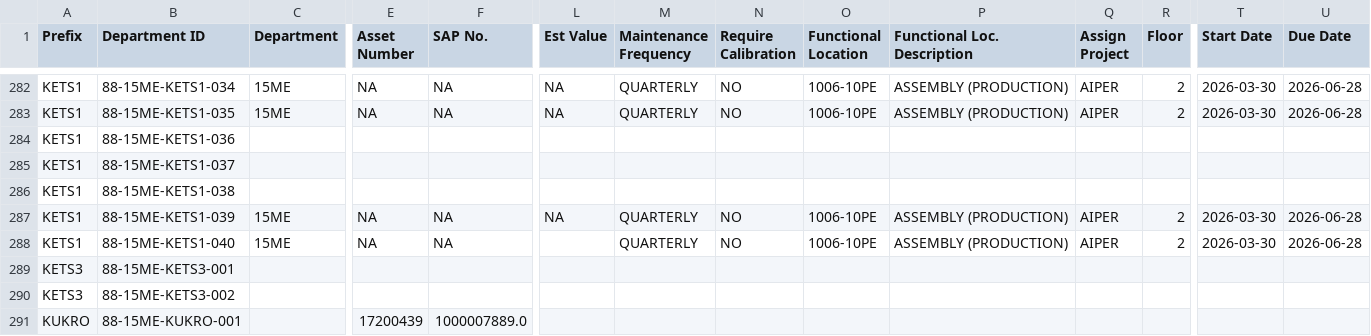
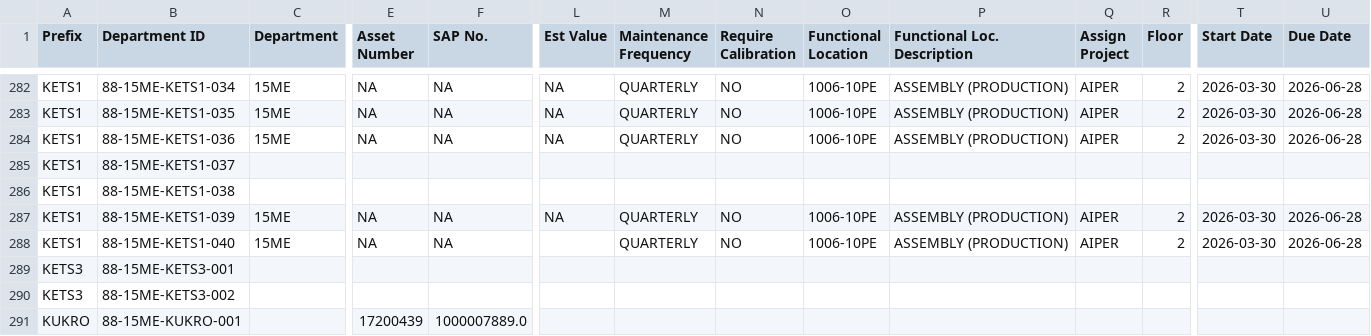
Before and after one commit to azlihanifiah/ME-Dashboard, a CSV file: data/assets_export.csv, drawn as a sheet; only a part is shown, gaps mark what is left out; the diff covers the shown part only; the diff names each change by its address in the sheet, - before the commit and + after, or states it on an @@ line.

Commit message:
Auto-save: Update assets (2026-03-30 16:31:46)

```diff
--- a/data/assets_export.csv
+++ b/data/assets_export.csv
-C284 (Department): (empty)
+C284 (Department): 15ME
-E284 (Asset Number): (empty)
+E284 (Asset Number): NA
-F284 (SAP No.): (empty)
+F284 (SAP No.): NA
-L284 (Est Value): (empty)
+L284 (Est Value): NA
-M284 (Maintenance Frequency): (empty)
+M284 (Maintenance Frequency): QUARTERLY
-N284 (Require Calibration): (empty)
+N284 (Require Calibration): NO
-O284 (Functional Location): (empty)
+O284 (Functional Location): 1006-10PE
-P284 (Functional Loc. Description): (empty)
+P284 (Functional Loc. Description): ASSEMBLY (PRODUCTION)
-Q284 (Assign Project): (empty)
+Q284 (Assign Project): AIPER
-R284 (Floor): (empty)
+R284 (Floor): 2
-T284 (Start Date): (empty)
+T284 (Start Date): 2026-03-30
-U284 (Due Date): (empty)
+U284 (Due Date): 2026-06-28
```
Also changed, not shown: 2 edited cells elsewhere in this file, 1 other file.
